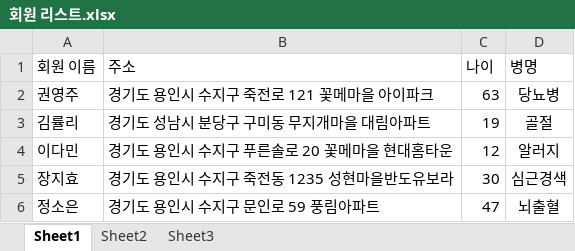
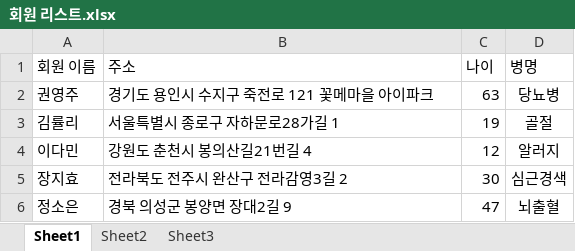
Before and after one commit to sallykwon/4-, an Excel workbook: 회원 리스트.xlsx, sheet Sheet1, drawn as a sheet; values as stored, in another font and other column widths than the file's, no borders; the diff names each change by its address in the sheet, - before the commit and + after, or states it on an @@ line.

Commit message:
회원 리스트 수정
크리스탈

```diff
--- a/회원 리스트.xlsx (sheet Sheet1)
+++ b/회원 리스트.xlsx (sheet Sheet1)
-B3 (주소): 경기도 성남시 분당구 구미동 무지개마을 대림아파트
+B3 (주소): 서울특별시 종로구 자하문로28가길 1
-B4 (주소): 경기도 용인시 수지구 푸른솔로 20 꽃메마을 현대홈타운
+B4 (주소): 강원도 춘천시 봉의산길21번길 4
-B5 (주소): 경기도 용인시 수지구 죽전동 1235 성현마을반도유보라
+B5 (주소): 전라북도 전주시 완산구 전라감영3길 2
-B6 (주소): 경기도 용인시 수지구 문인로 59 풍림아파트
+B6 (주소): 경북 의성군 봉양면 장대2길 9
```
